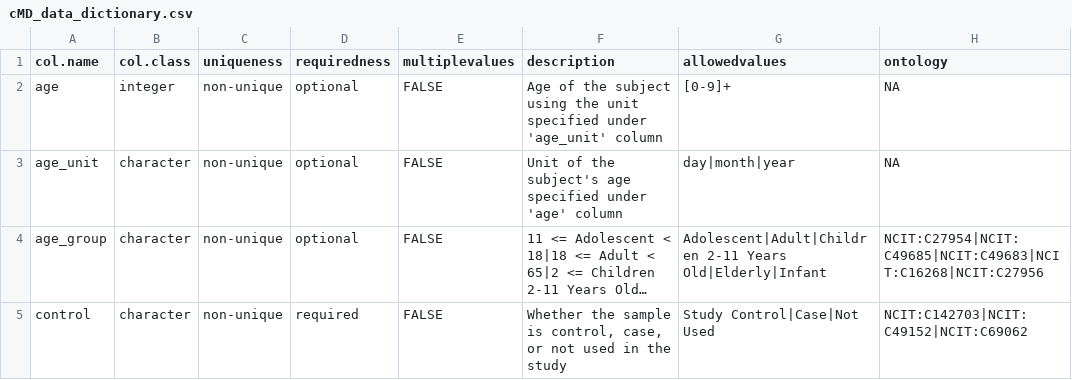
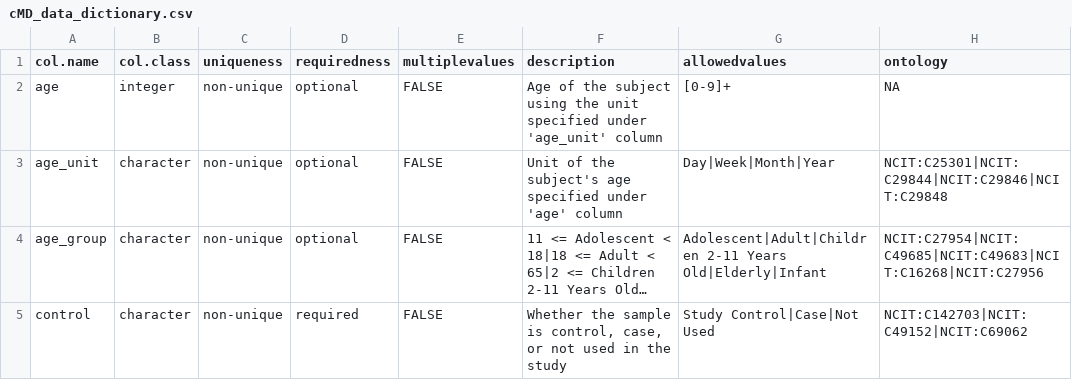
Before and after one commit to waldronlab/OmicsMLRepoData, a CSV file: inst/extdata/cMD_data_dictionary.csv, drawn as a sheet; only a part is shown; long unchanged cells end in …; the diff covers the shown part only; the diff names each change by its address in the sheet, - before the commit and + after, or states it on an @@ line.

Commit message:
updated cMD dictionary and metadata

```diff
--- a/inst/extdata/cMD_data_dictionary.csv
+++ b/inst/extdata/cMD_data_dictionary.csv
-G3 (allowedvalues): day|month|year
+G3 (allowedvalues): Day|Week|Month|Year
-H3 (ontology): NA
+H3 (ontology): NCIT:C25301|NCIT:C29844|NCIT:C29846|NCIT:C29848
```
Also changed, not shown: 3 edited cells elsewhere in this file.
